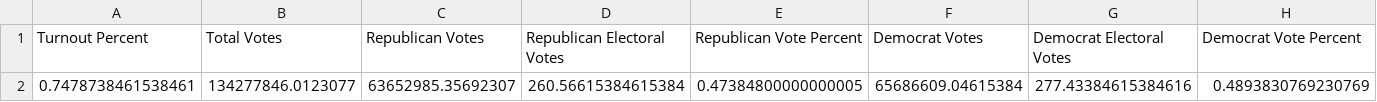
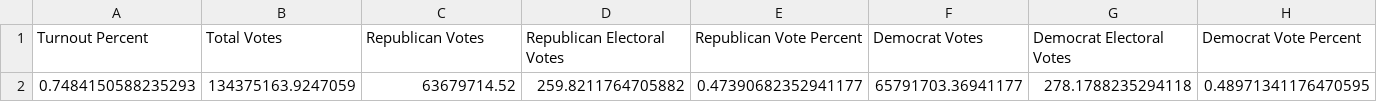
Before and after one commit to michaelpowers8/Election_Simulation, a CSV file: analysis/National_Results_Means.csv, drawn as a sheet; only a part is shown; removed rows and columns are numbered as before the commit, all else as after; rows hold the shown columns only; the diff names each change by its address in the sheet, - before the commit and + after, or states it on an @@ line.

```diff
--- a/analysis/National_Results_Means.csv
+++ b/analysis/National_Results_Means.csv
-row 2: 0.7478738461538461 | 134277846.0123077 | 63652985.35692307 | 260.56615384615384 | 0.47384800000000005 | 65686609.04615384 | 277.43384615384616 | 0.4893830769230769
+row 2: 0.7484150588235293 | 134375163.9247059 | 63679714.52 | 259.8211764705882 | 0.47390682352941177 | 65791703.36941177 | 278.1788235294118 | 0.48971341176470595
```
Also changed, not shown: analysis/State_Results_Means.csv, 5 other files.
